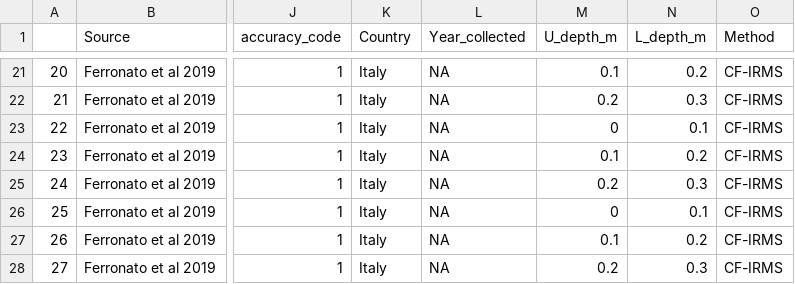
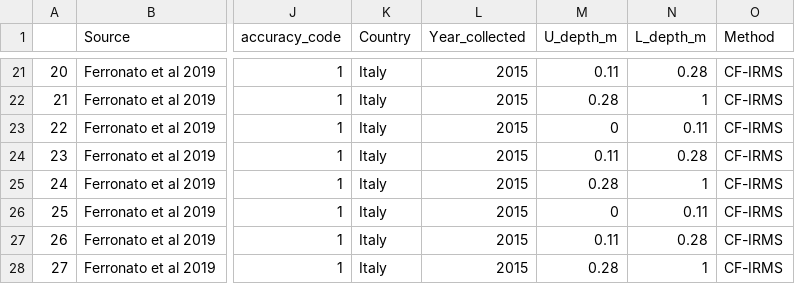
Before and after one commit to Tania-Maxwell/MarSOC-Dataset, a CSV file: reports/03_data_format/data/exported/Ferronato et al 2019.csv, drawn as a sheet; only a part is shown, gaps mark what is left out; the diff covers the shown part only; the diff names each change by its address in the sheet, - before the commit and + after, or states it on an @@ line.

```diff
--- a/reports/03_data_format/data/exported/Ferronato et al 2019.csv
+++ b/reports/03_data_format/data/exported/Ferronato et al 2019.csv
-L21:L28 (Year_collected): NA
+L21:L28 (Year_collected): 2015
-M21 (U_depth_m): 0.1
+M21 (U_depth_m): 0.11
-N21 (L_depth_m): 0.2
+N21 (L_depth_m): 0.28
-M22 (U_depth_m): 0.2
+M22 (U_depth_m): 0.28
-N22 (L_depth_m): 0.3
+N22 (L_depth_m): 1
-N23 (L_depth_m): 0.1
+N23 (L_depth_m): 0.11
-M24 (U_depth_m): 0.1
+M24 (U_depth_m): 0.11
-N24 (L_depth_m): 0.2
+N24 (L_depth_m): 0.28
-M25 (U_depth_m): 0.2
+M25 (U_depth_m): 0.28
-N25 (L_depth_m): 0.3
+N25 (L_depth_m): 1
-N26 (L_depth_m): 0.1
+N26 (L_depth_m): 0.11
-M27 (U_depth_m): 0.1
+M27 (U_depth_m): 0.11
-N27 (L_depth_m): 0.2
+N27 (L_depth_m): 0.28
-M28 (U_depth_m): 0.2
+M28 (U_depth_m): 0.28
-N28 (L_depth_m): 0.3
+N28 (L_depth_m): 1
```
Also changed, not shown: 50 edited cells elsewhere in this file, 1 other file.
